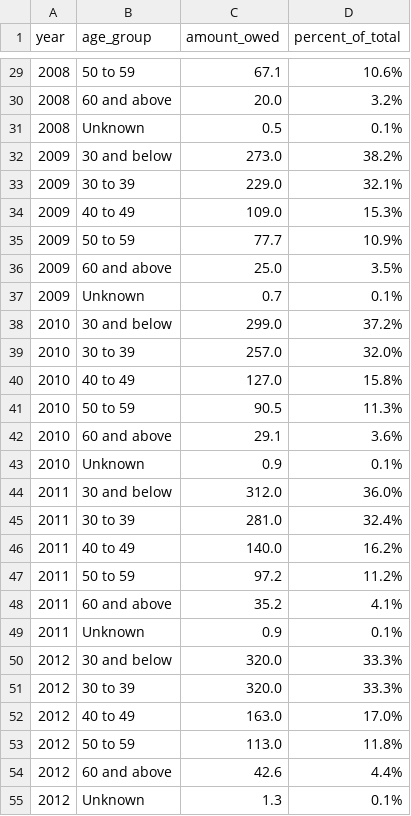
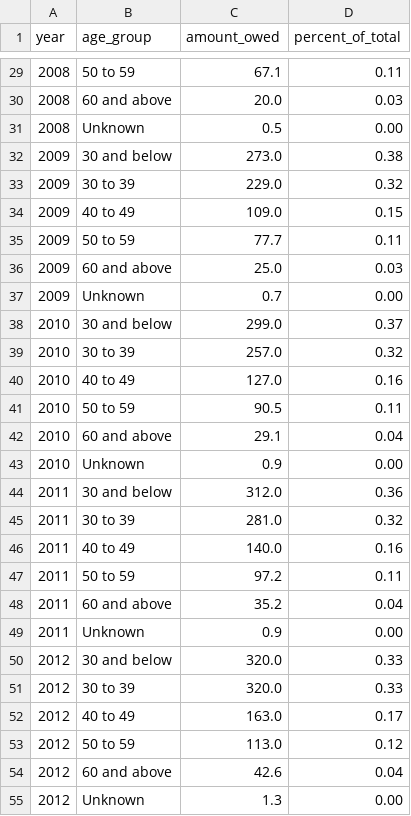
Before and after one commit to koffeeya/Interactive-Data-Vis-Sp2020, a CSV file: data/studentLoans.csv, drawn as a sheet; only a part is shown, gaps mark what is left out; the diff covers the shown part only.

```diff
--- a/data/studentLoans.csv
+++ b/data/studentLoans.csv
@@ -29,27 +29,27 @@ year,age_group,amount_owed,percent_of_total
-2008,50 to 59,67.1,10.6%
-2008,60 and above,20.0,3.2%
-2008,Unknown,0.5,0.1%
-2009,30 and below,273.0,38.2%
-2009,30 to 39,229.0,32.1%
-2009,40 to 49,109.0,15.3%
-2009,50 to 59,77.7,10.9%
-2009,60 and above,25.0,3.5%
-2009,Unknown,0.7,0.1%
-2010,30 and below,299.0,37.2%
-2010,30 to 39,257.0,32.0%
-2010,40 to 49,127.0,15.8%
-2010,50 to 59,90.5,11.3%
-2010,60 and above,29.1,3.6%
-2010,Unknown,0.9,0.1%
-2011,30 and below,312.0,36.0%
-2011,30 to 39,281.0,32.4%
-2011,40 to 49,140.0,16.2%
-2011,50 to 59,97.2,11.2%
-2011,60 and above,35.2,4.1%
-2011,Unknown,0.9,0.1%
-2012,30 and below,320.0,33.3%
-2012,30 to 39,320.0,33.3%
-2012,40 to 49,163.0,17.0%
-2012,50 to 59,113.0,11.8%
-2012,60 and above,42.6,4.4%
-2012,Unknown,1.3,0.1%
+2008,50 to 59,67.1,0.11
+2008,60 and above,20.0,0.03
+2008,Unknown,0.5,0.00
+2009,30 and below,273.0,0.38
+2009,30 to 39,229.0,0.32
+2009,40 to 49,109.0,0.15
+2009,50 to 59,77.7,0.11
+2009,60 and above,25.0,0.03
+2009,Unknown,0.7,0.00
+2010,30 and below,299.0,0.37
+2010,30 to 39,257.0,0.32
+2010,40 to 49,127.0,0.16
+2010,50 to 59,90.5,0.11
+2010,60 and above,29.1,0.04
+2010,Unknown,0.9,0.00
+2011,30 and below,312.0,0.36
+2011,30 to 39,281.0,0.32
+2011,40 to 49,140.0,0.16
+2011,50 to 59,97.2,0.11
+2011,60 and above,35.2,0.04
+2011,Unknown,0.9,0.00
+2012,30 and below,320.0,0.33
+2012,30 to 39,320.0,0.33
+2012,40 to 49,163.0,0.17
+2012,50 to 59,113.0,0.12
+2012,60 and above,42.6,0.04
+2012,Unknown,1.3,0.00
```
Also changed, not shown: 39 edited cells elsewhere in this file, 2 other files.
